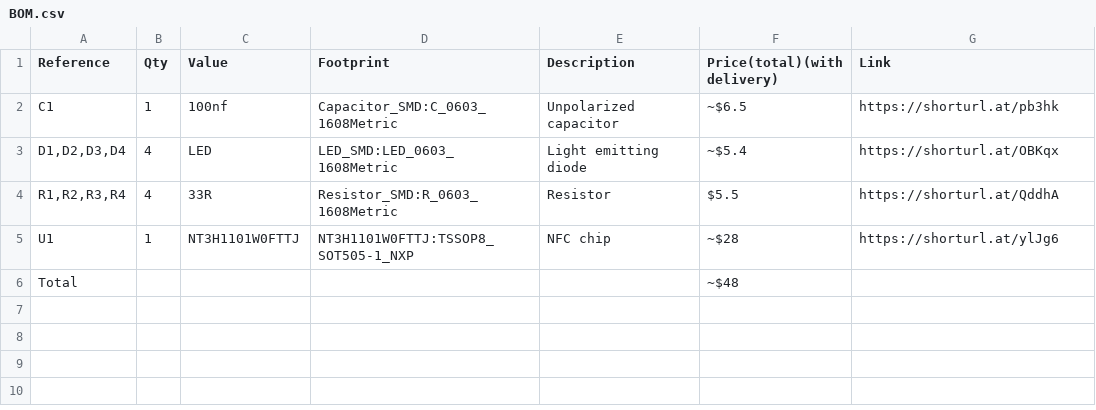
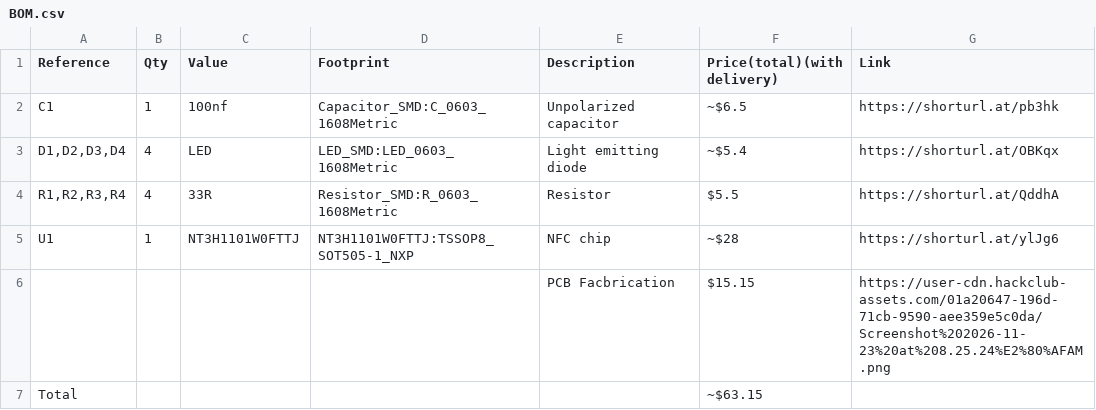
Before and after one commit to birbh/SmartTap, a CSV file: BOM.csv, drawn as a sheet.

Commit message:
Added pcb cost

```diff
--- a/BOM.csv
+++ b/BOM.csv
@@ -5,2 +5,3 @@
 "U1","1","NT3H1101W0FTTJ","NT3H1101W0FTTJ:TSSOP8_SOT505-1_NXP","NFC chip",~$28,https://shorturl.at/ylJg6
-Total,,,,,~$48,
+,,,,PCB Facbrication,$15.15,https://user-cdn.hackclub-assets.com/01a20647-196d-71cb-9590-aee359e5c0da/Screenshot%202026-11-23%20at%208.25.24%E2%80%AFAM.png
+Total,,,,,~$63.15,
```
